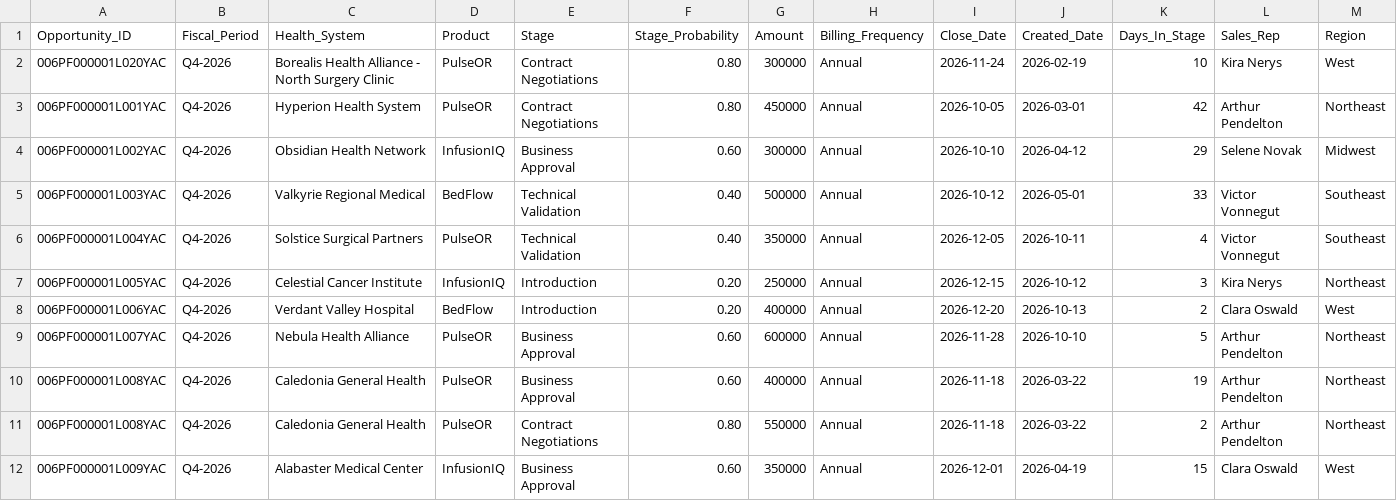
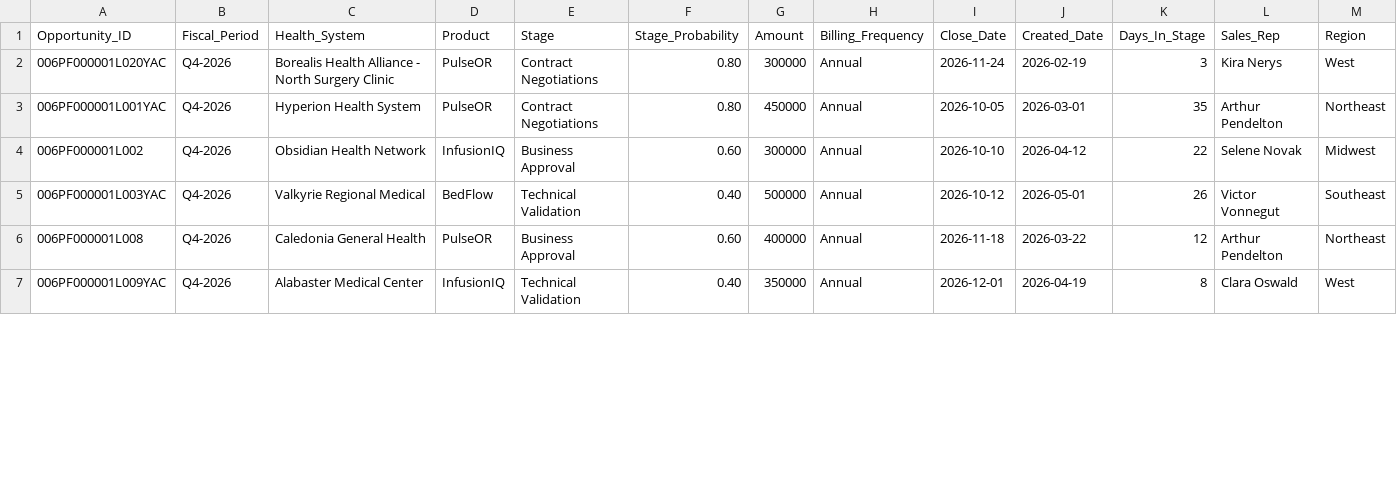
Before and after one commit to Dilashmar/pulseflow-forecast, a CSV file: output/last_inputs/2_sfdc_pipeline_prior_week.csv, drawn as a sheet; only a part is shown; the diff covers the shown part only.

```diff
--- a/output/last_inputs/2_sfdc_pipeline_prior_week.csv
+++ b/output/last_inputs/2_sfdc_pipeline_prior_week.csv
@@ -1,12 +1,7 @@
 Opportunity_ID,Fiscal_Period,Health_System,Product,Stage,Stage_Probability,Amount,Billing_Frequency,Close_Date,Created_Date,Days_In_Stage,Sales_Rep,Region
-006PF000001L020YAC,Q4-2026,Borealis Health Alliance - North Surgery Clinic,PulseOR,Contract Negotiations,0.80,300000,Annual,2026-11-24,2026-02-19,10,Kira Nerys,West
-006PF000001L001YAC,Q4-2026,Hyperion Health System,PulseOR,Contract Negotiations,0.80,450000,Annual,2026-10-05,2026-03-01,42,Arthur Pendelton,Northeast
-006PF000001L002YAC,Q4-2026,Obsidian Health Network,InfusionIQ,Business Approval,0.60,300000,Annual,2026-10-10,2026-04-12,29,Selene Novak,Midwest
-006PF000001L003YAC,Q4-2026,Valkyrie Regional Medical,BedFlow,Technical Validation,0.40,500000,Annual,2026-10-12,2026-05-01,33,Victor Vonnegut,Southeast
-006PF000001L004YAC,Q4-2026,Solstice Surgical Partners,PulseOR,Technical Validation,0.40,350000,Annual,2026-12-05,2026-10-11,4,Victor Vonnegut,Southeast
-006PF000001L005YAC,Q4-2026,Celestial Cancer Institute,InfusionIQ,Introduction,0.20,250000,Annual,2026-12-15,2026-10-12,3,Kira Nerys,Northeast
-006PF000001L006YAC,Q4-2026,Verdant Valley Hospital,BedFlow,Introduction,0.20,400000,Annual,2026-12-20,2026-10-13,2,Clara Oswald,West
-006PF000001L007YAC,Q4-2026,Nebula Health Alliance,PulseOR,Business Approval,0.60,600000,Annual,2026-11-28,2026-10-10,5,Arthur Pendelton,Northeast
-006PF000001L008YAC,Q4-2026,Caledonia General Health,PulseOR,Business Approval,0.60,400000,Annual,2026-11-18,2026-03-22,19,Arthur Pendelton,Northeast
-006PF000001L008YAC,Q4-2026,Caledonia General Health,PulseOR,Contract Negotiations,0.80,550000,Annual,2026-11-18,2026-03-22,2,Arthur Pendelton,Northeast
-006PF000001L009YAC,Q4-2026,Alabaster Medical Center,InfusionIQ,Business Approval,0.60,350000,Annual,2026-12-01,2026-04-19,15,Clara Oswald,West
+006PF000001L020YAC,Q4-2026,Borealis Health Alliance - North Surgery Clinic,PulseOR,Contract Negotiations,0.80,300000,Annual,2026-11-24,2026-02-19,3,Kira Nerys,West
+006PF000001L001YAC,Q4-2026,Hyperion Health System,PulseOR,Contract Negotiations,0.80,450000,Annual,2026-10-05,2026-03-01,35,Arthur Pendelton,Northeast
+006PF000001L002,Q4-2026,Obsidian Health Network,InfusionIQ,Business Approval,0.60,300000,Annual,2026-10-10,2026-04-12,22,Selene Novak,Midwest
+006PF000001L003YAC,Q4-2026,Valkyrie Regional Medical,BedFlow,Technical Validation,0.40,500000,Annual,2026-10-12,2026-05-01,26,Victor Vonnegut,Southeast
+006PF000001L008,Q4-2026,Caledonia General Health,PulseOR,Business Approval,0.60,400000,Annual,2026-11-18,2026-03-22,12,Arthur Pendelton,Northeast
+006PF000001L009YAC,Q4-2026,Alabaster Medical Center,InfusionIQ,Technical Validation,0.40,350000,Annual,2026-12-01,2026-04-19,8,Clara Oswald,West
```
Also changed, not shown: 2 removed rows and 49 edited cells elsewhere in this file, output/last_inputs/1_sfdc_pipeline_current.csv, 11 other files.
